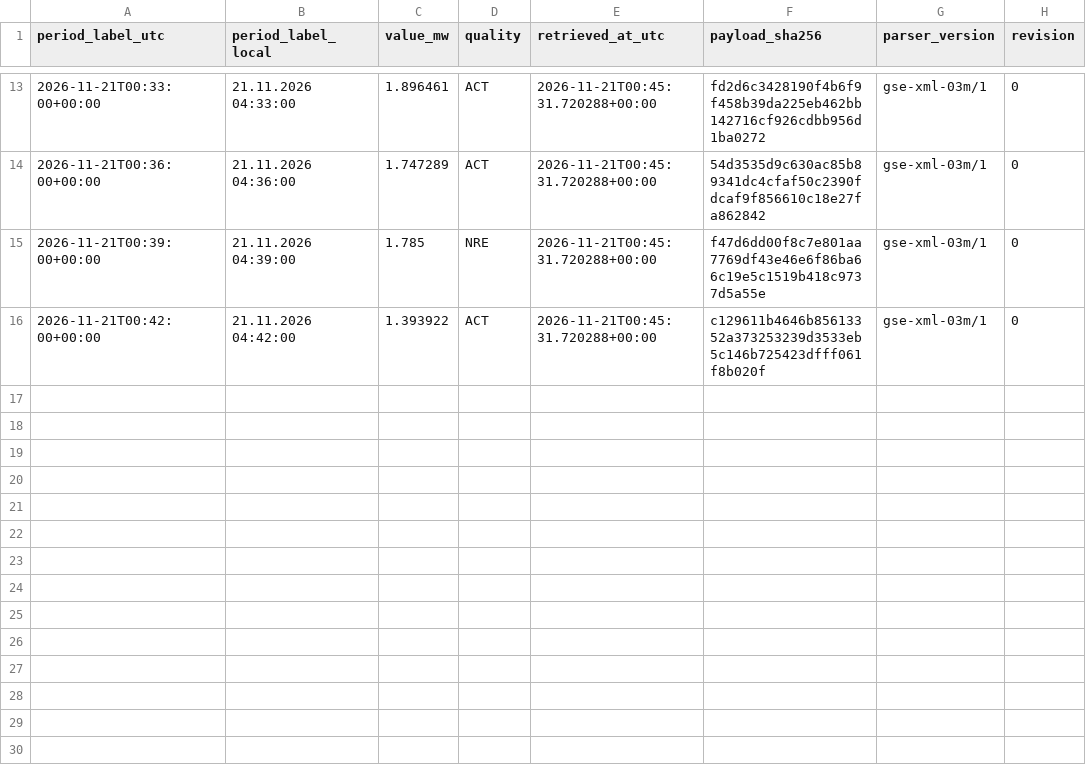
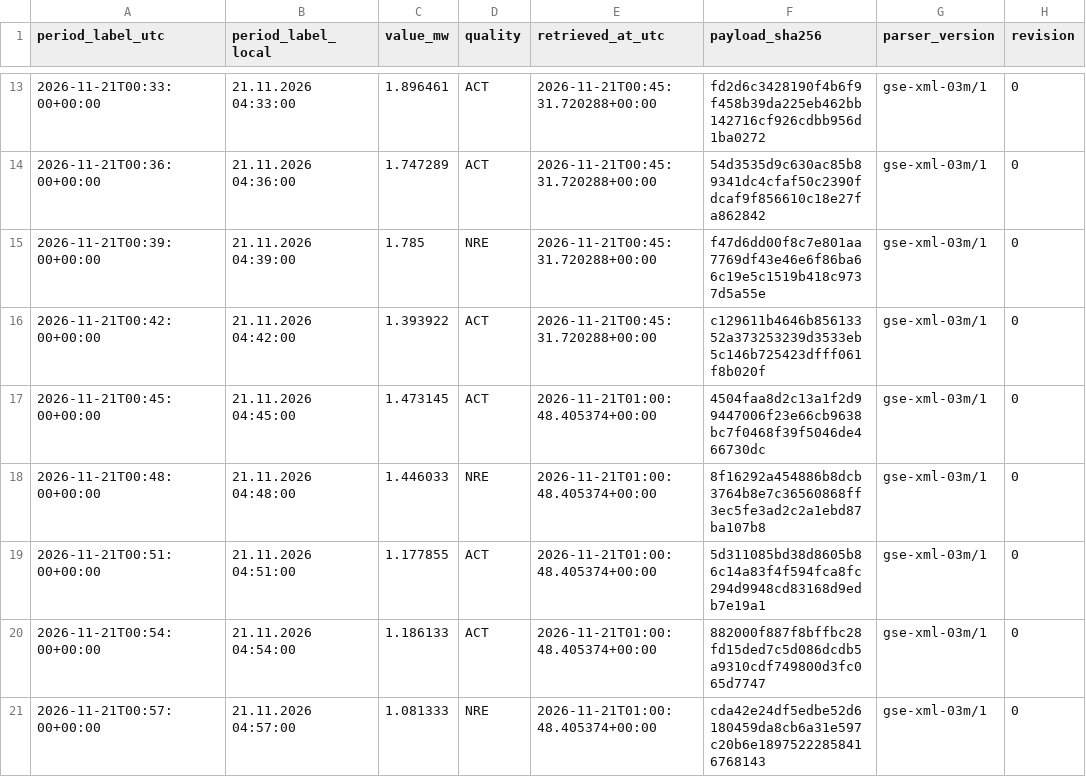
Before and after one commit to GiorgiKhorbaladze/Georgia-WindCast, a CSV file: gse/2026/11/2026-11-21.csv, drawn as a sheet; only a part is shown, gaps mark what is left out; the diff names each change by its address in the sheet, - before the commit and + after, or states it on an @@ line.

```diff
--- a/gse/2026/11/2026-11-21.csv
+++ b/gse/2026/11/2026-11-21.csv
+row 17: 2026-11-21T00:45:00+00:00 | 21.11.2026 04:45:00 | 1.473145 | ACT | 2026-11-21T01:00:48.405374+00:00 | 4504faa8d2c13a1f2d99447006f23e66cb9638bc7f0468f39f5046de466730dc | gse-xml-03m/1 | 0
+row 18: 2026-11-21T00:48:00+00:00 | 21.11.2026 04:48:00 | 1.446033 | NRE | 2026-11-21T01:00:48.405374+00:00 | 8f16292a454886b8dcb3764b8e7c36560868ff3ec5fe3ad2c2a1ebd87ba107b8 | gse-xml-03m/1 | 0
+row 19: 2026-11-21T00:51:00+00:00 | 21.11.2026 04:51:00 | 1.177855 | ACT | 2026-11-21T01:00:48.405374+00:00 | 5d311085bd38d8605b86c14a83f4f594fca8fc294d9948cd83168d9edb7e19a1 | gse-xml-03m/1 | 0
+row 20: 2026-11-21T00:54:00+00:00 | 21.11.2026 04:54:00 | 1.186133 | ACT | 2026-11-21T01:00:48.405374+00:00 | 882000f887f8bffbc28fd15ded7c5d086dcdb5a9310cdf749800d3fc065d7747 | gse-xml-03m/1 | 0
+row 21: 2026-11-21T00:57:00+00:00 | 21.11.2026 04:57:00 | 1.081333 | NRE | 2026-11-21T01:00:48.405374+00:00 | cda42e24df5edbe52d6180459da8cb6a31e597c20b6e18975222858416768143 | gse-xml-03m/1 | 0
```
Also changed, not shown: balance/2026/11/2026-11-21.csv, 2 other files.
